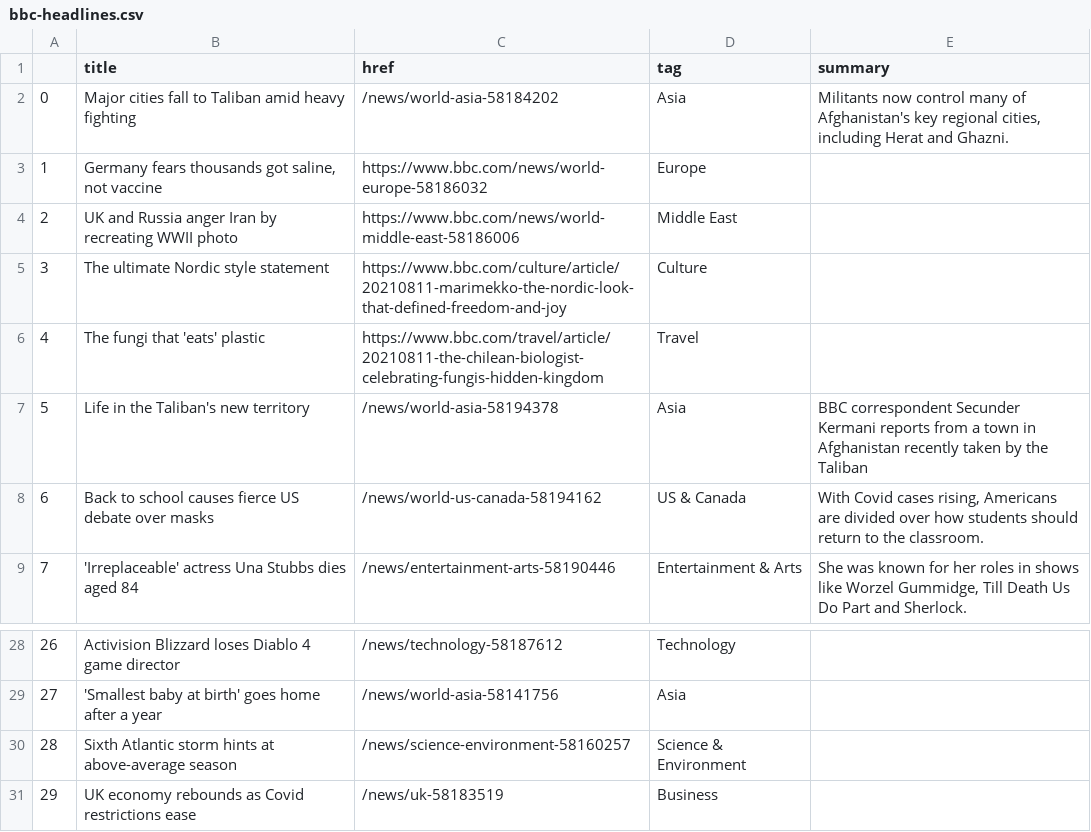
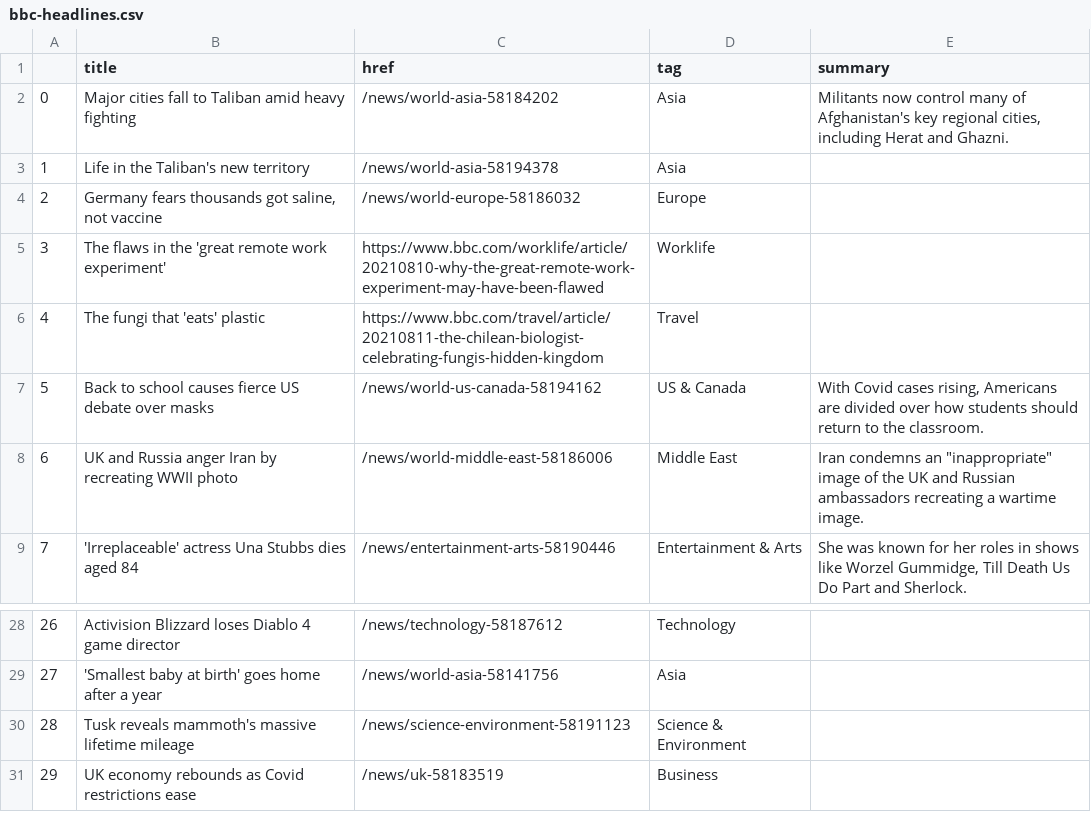
Before and after one commit to anth3lia/automatic-scraper, a CSV file: bbc-headlines.csv, drawn as a sheet; only a part is shown, gaps mark what is left out; the diff covers the shown part only.

```diff
--- a/bbc-headlines.csv
+++ b/bbc-headlines.csv
@@ -2,8 +2,8 @@
 0,Major cities fall to Taliban amid heavy fighting,/news/world-asia-58184202,Asia,"Militants now control many of Afghanistan's key regional cities, including Herat and Ghazni."
-1,"Germany fears thousands got saline, not vaccine",https://www.bbc.com/news/world-europe-58186032,Europe,
-2,UK and Russia anger Iran by recreating WWII photo,https://www.bbc.com/news/world-middle-east-58186006,Middle East,
-3,The ultimate Nordic style statement,https://www.bbc.com/culture/article/20210811-marimekko-the-nordic-look-that-defined-freedom-and-joy,Culture,
+1,Life in the Taliban's new territory,/news/world-asia-58194378,Asia,
+2,"Germany fears thousands got saline, not vaccine",/news/world-europe-58186032,Europe,
+3,The flaws in the 'great remote work experiment',https://www.bbc.com/worklife/article/20210810-why-the-great-remote-work-experiment-may-have-been-flawed,Worklife,
 4,The fungi that 'eats' plastic,https://www.bbc.com/travel/article/20210811-the-chilean-biologist-celebrating-fungis-hidden-kingdom,Travel,
-5,Life in the Taliban's new territory,/news/world-asia-58194378,Asia,BBC correspondent Secunder Kermani reports from a town in Afghanistan recently taken by the Taliban
-6,Back to school causes fierce US debate over masks,/news/world-us-canada-58194162,US & Canada,"With Covid cases rising, Americans are divided over how students should return to the classroom."
+5,Back to school causes fierce US debate over masks,/news/world-us-canada-58194162,US & Canada,"With Covid cases rising, Americans are divided over how students should return to the classroom."
+6,UK and Russia anger Iran by recreating WWII photo,/news/world-middle-east-58186006,Middle East,"Iran condemns an ""inappropriate"" image of the UK and Russian ambassadors recreating a wartime image."
 7,'Irreplaceable' actress Una Stubbs dies aged 84,/news/entertainment-arts-58190446,Entertainment & Arts,"She was known for her roles in shows like Worzel Gummidge, Till Death Us Do Part and Sherlock."
@@ -29,3 +29,3 @@
 27,'Smallest baby at birth' goes home after a year,/news/world-asia-58141756,Asia,
-28,Sixth Atlantic storm hints at above-average season,/news/science-environment-58160257,Science & Environment,
+28,Tusk reveals mammoth's massive lifetime mileage,/news/science-environment-58191123,Science & Environment,
 29,UK economy rebounds as Covid restrictions ease,/news/uk-58183519,Business,
```
Also changed, not shown: 16 edited cells elsewhere in this file.
